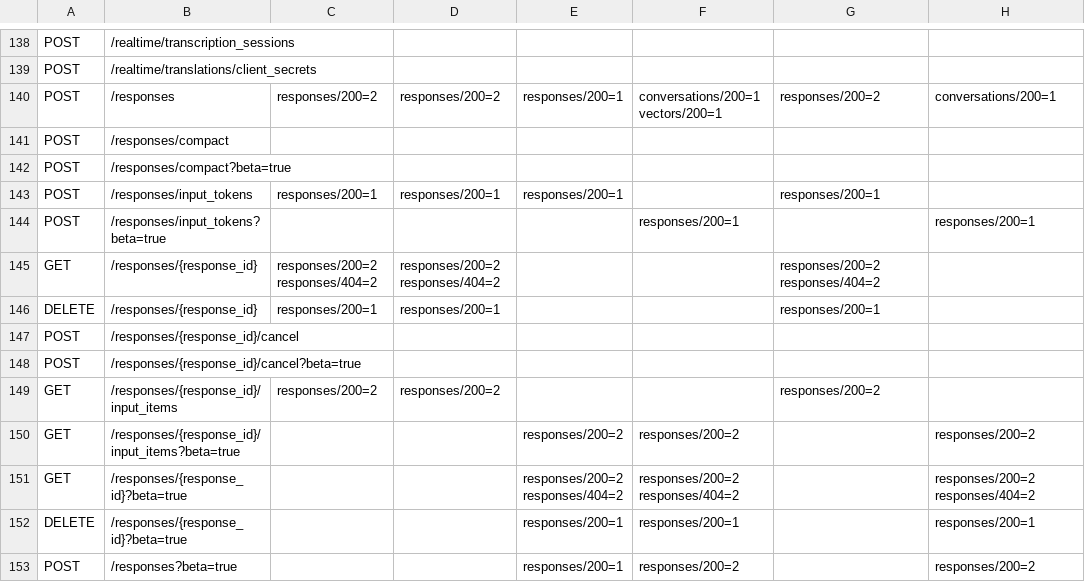
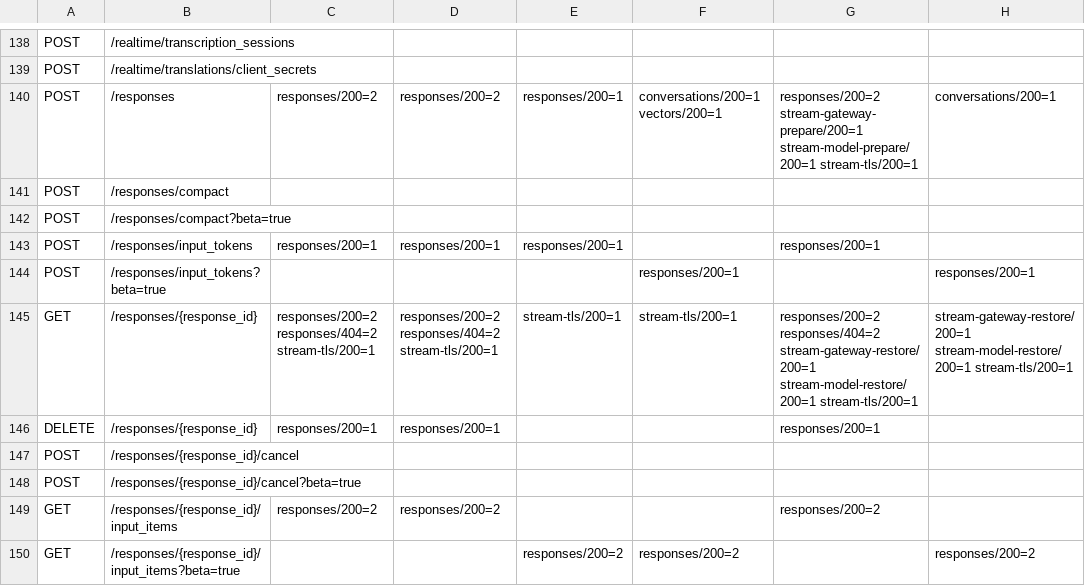
Before and after one commit to thomas-hiddenpeak/qwen4-thor, a CSV file: docs/evidence/serve-sdk-business-index-20261128/business.csv, drawn as a sheet; only a part is shown, gaps mark what is left out; the shorter side is filled out with more unchanged rows.

Commit message:
Issue Responses SDK stream compatibility with a qualified rollback package

```diff
--- a/docs/evidence/serve-sdk-business-index-20261128/business.csv
+++ b/docs/evidence/serve-sdk-business-index-20261128/business.csv
@@ -139,3 +139,3 @@ POST,/realtime/transcription_sessions,,,,,,
 POST,/realtime/translations/client_secrets,,,,,,
-POST,/responses,responses/200=2,responses/200=2,responses/200=1,conversations/200=1 vectors/200=1,responses/200=2,conversations/200=1
+POST,/responses,responses/200=2,responses/200=2,responses/200=1,conversations/200=1 vectors/200=1,responses/200=2 stream-gateway-prepare/200=1 stream-model-prepare/200=1 stream-tls/200=1,conversations/200=1
 POST,/responses/compact,,,,,,
@@ -144,3 +144,3 @@ POST,/responses/input_tokens,responses/200=1,responses/200=1,responses/200=1,,re
 POST,/responses/input_tokens?beta=true,,,,responses/200=1,,responses/200=1
-GET,/responses/{response_id},responses/200=2 responses/404=2,responses/200=2 responses/404=2,,,responses/200=2 responses/404=2,
+GET,/responses/{response_id},responses/200=2 responses/404=2 stream-tls/200=1,responses/200=2 responses/404=2 stream-tls/200=1,stream-tls/200=1,stream-tls/200=1,responses/200=2 responses/404=2 stream-gateway-restore/200=1 stream-model-restore/200=1 stream-tls/200=1,stream-gateway-restore/200=1 stream-model-restore/200=1 stream-tls/200=1
 DELETE,/responses/{response_id},responses/200=1,responses/200=1,,,responses/200=1,
```
Also changed, not shown: 26 other files.
